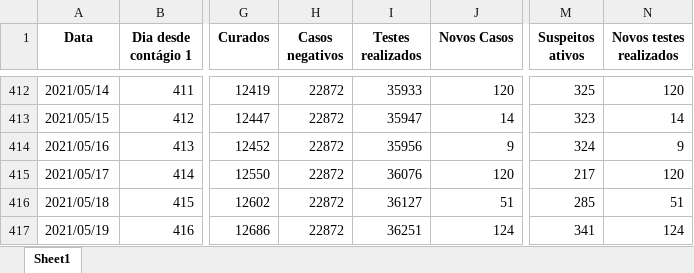
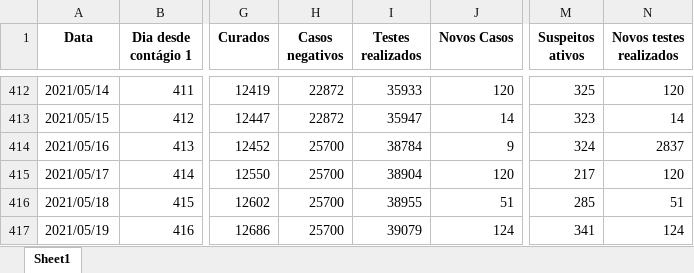
Before and after one commit to Zamariolo/MogiOpenData, an Excel workbook: Dados/dados_dygraph2.xlsx, sheet Sheet1, drawn as a sheet; only a part is shown, gaps mark what is left out; values as stored, in another font and other column widths than the file's, no borders; the diff names each change by its address in the sheet, - before the commit and + after, or states it on an @@ line.

```diff
--- a/Dados/dados_dygraph2.xlsx (sheet Sheet1)
+++ b/Dados/dados_dygraph2.xlsx (sheet Sheet1)
-H414:H417 (Casos negativos): 22872
+H414:H417 (Casos negativos): 25700
-I414 (Testes realizados): 35956
+I414 (Testes realizados): 38784
-N414 (Novos testes realizados): 9
+N414 (Novos testes realizados): 2837
-I415 (Testes realizados): 36076
+I415 (Testes realizados): 38904
-I416 (Testes realizados): 36127
+I416 (Testes realizados): 38955
-I417 (Testes realizados): 36251
+I417 (Testes realizados): 39079
```
Also changed, not shown: Dados/dadosIsolamento.xlsx, 3 other files.
